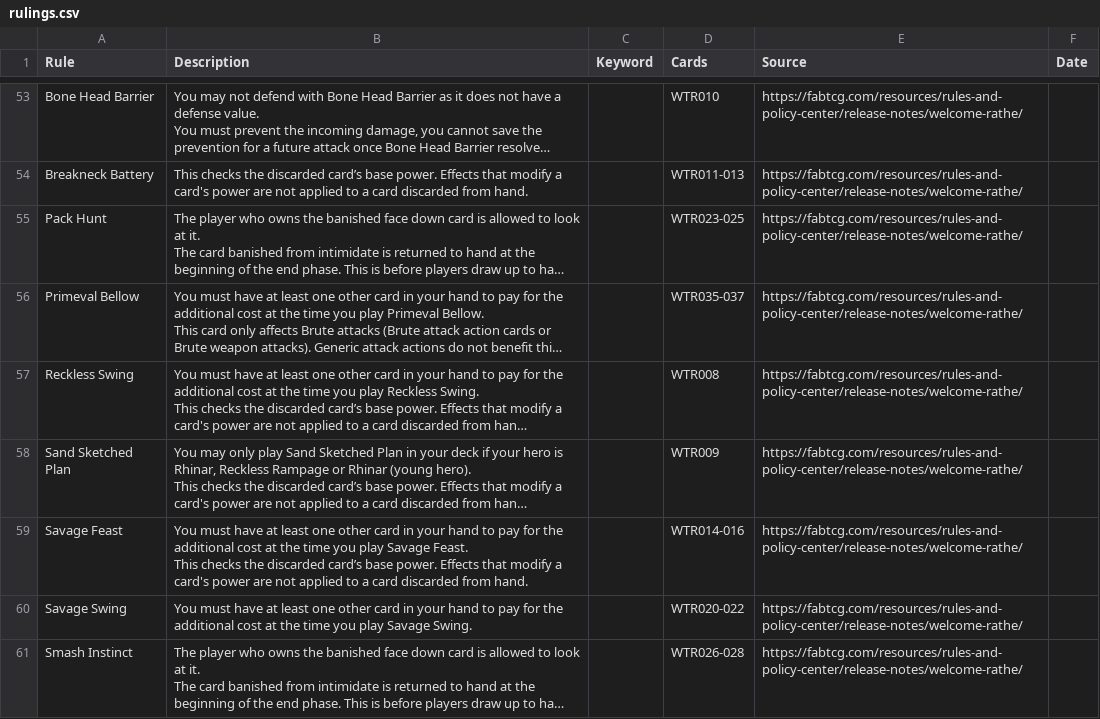
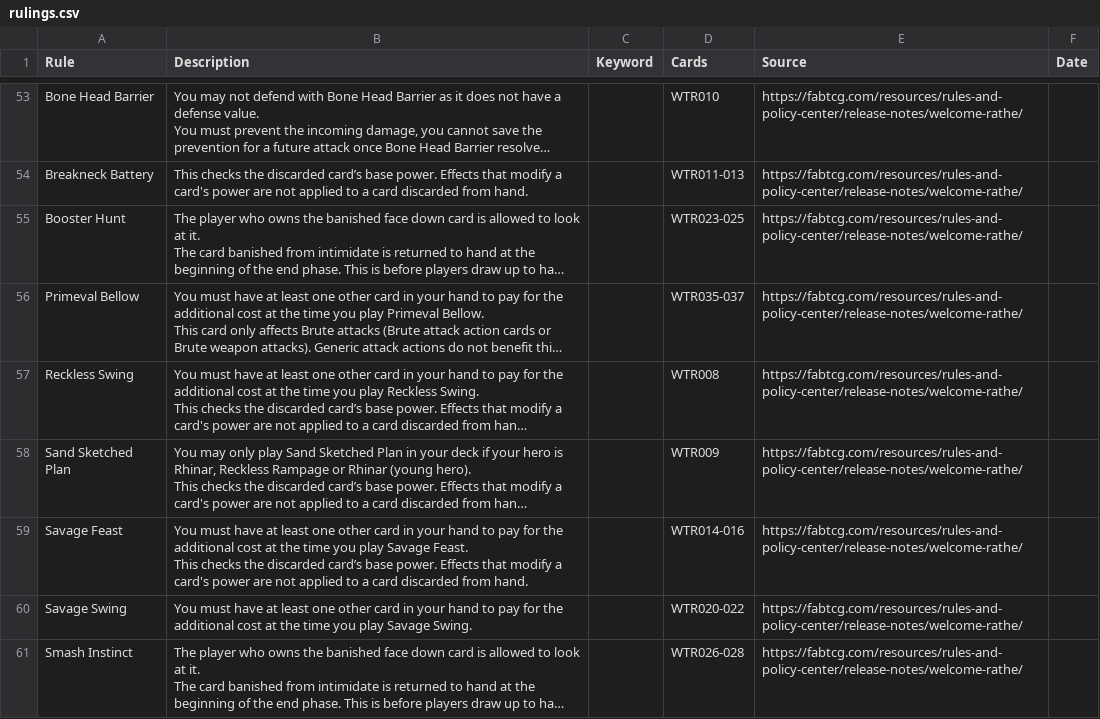
Before and after one commit to Cardtech-io/fabdb, a CSV file: storage/carddb/rulings.csv, drawn as a sheet; only a part is shown, gaps mark what is left out; long unchanged cells end in …; the diff names each change by its address in the sheet, - before the commit and + after, or states it on an @@ line.

```diff
--- a/storage/carddb/rulings.csv
+++ b/storage/carddb/rulings.csv
-A55 (Rule): Pack Hunt
+A55 (Rule): Booster Hunt
```
Also changed, not shown: storage/carddb/wtr.csv, 22 other files.
